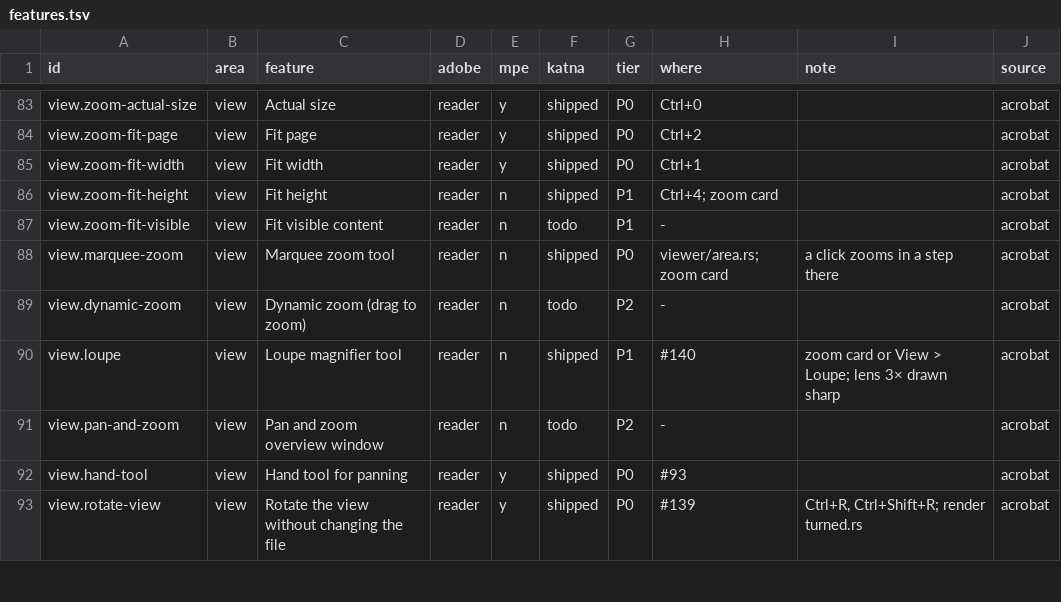
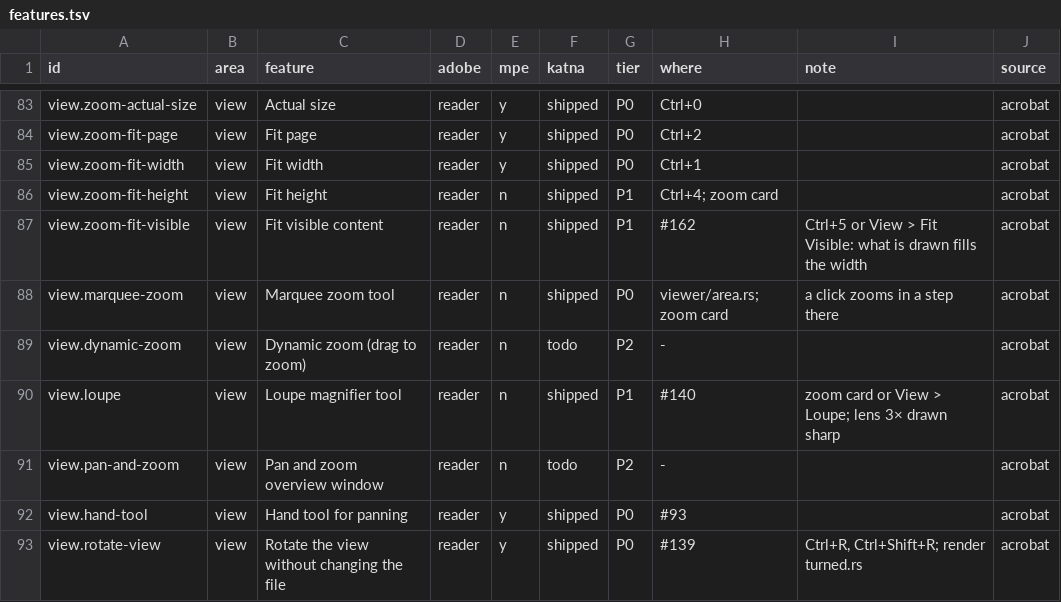
Before and after one commit to QuakeString/katna-pdf, a TSV file: parity/features.tsv, drawn as a sheet; only a part is shown, gaps mark what is left out.

```diff
--- a/parity/features.tsv
+++ b/parity/features.tsv
@@ -86,3 +86,3 @@ view.zoom-fit-width	view	Fit width	reader	y	shipped	P0	Ctrl+1		acrobat
 view.zoom-fit-height	view	Fit height	reader	n	shipped	P1	Ctrl+4; zoom card		acrobat
-view.zoom-fit-visible	view	Fit visible content	reader	n	todo	P1	-		acrobat
+view.zoom-fit-visible	view	Fit visible content	reader	n	shipped	P1	#162	Ctrl+5 or View > Fit Visible: what is drawn fills the width	acrobat
 view.marquee-zoom	view	Marquee zoom tool	reader	n	shipped	P0	viewer/area.rs; zoom card	a click zooms in a step there	acrobat
```
Also changed, not shown: 6 other files.
